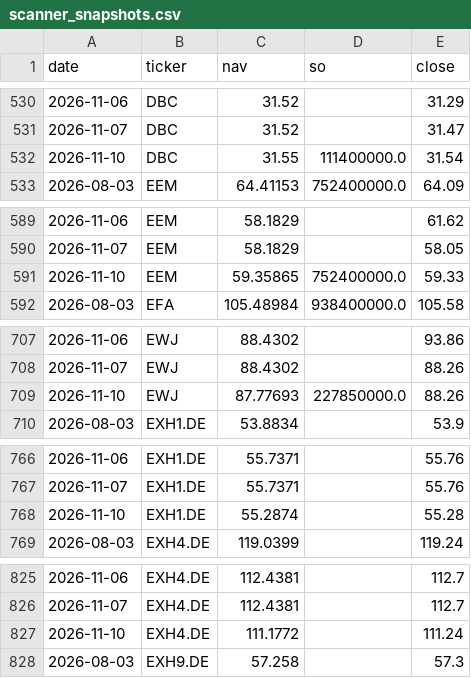
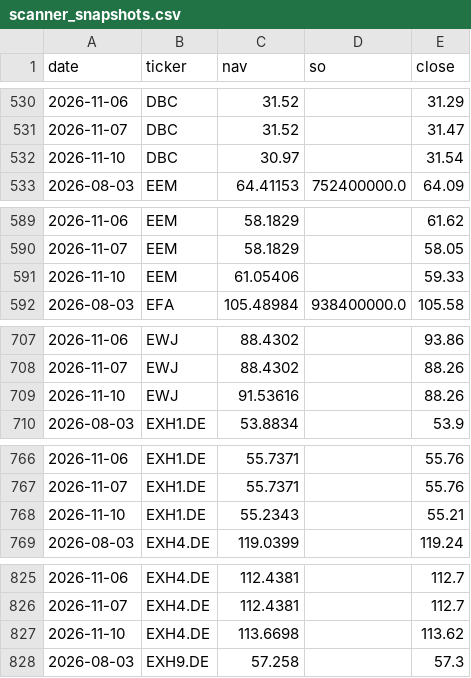
Before and after one commit to phuazz/breadth-thrust-etf, a CSV file: data/scanner_snapshots.csv, drawn as a sheet; only a part is shown, gaps mark what is left out; the diff covers the shown part only.

```diff
--- a/data/scanner_snapshots.csv
+++ b/data/scanner_snapshots.csv
@@ -531,3 +531,3 @@ date,ticker,nav,so,close
 2026-11-07,DBC,31.52,,31.47
-2026-11-10,DBC,31.55,111400000.0,31.54
+2026-11-10,DBC,30.97,,31.54
 2026-08-03,EEM,64.41153,752400000.0,64.09
@@ -590,3 +590,3 @@ date,ticker,nav,so,close
 2026-11-07,EEM,58.1829,,58.05
-2026-11-10,EEM,59.35865,752400000.0,59.33
+2026-11-10,EEM,61.05406,,59.33
 2026-08-03,EFA,105.48984,938400000.0,105.58
@@ -708,3 +708,3 @@ date,ticker,nav,so,close
 2026-11-07,EWJ,88.4302,,88.26
-2026-11-10,EWJ,87.77693,227850000.0,88.26
+2026-11-10,EWJ,91.53616,,88.26
 2026-08-03,EXH1.DE,53.8834,,53.9
@@ -767,3 +767,3 @@ date,ticker,nav,so,close
 2026-11-07,EXH1.DE,55.7371,,55.76
-2026-11-10,EXH1.DE,55.2874,,55.28
+2026-11-10,EXH1.DE,55.2343,,55.21
 2026-08-03,EXH4.DE,119.0399,,119.24
@@ -826,3 +826,3 @@ date,ticker,nav,so,close
 2026-11-07,EXH4.DE,112.4381,,112.7
-2026-11-10,EXH4.DE,111.1772,,111.24
+2026-11-10,EXH4.DE,113.6698,,113.62
 2026-08-03,EXH9.DE,57.258,,57.3
```
Also changed, not shown: 59 edited cells elsewhere in this file, 3 other files.
